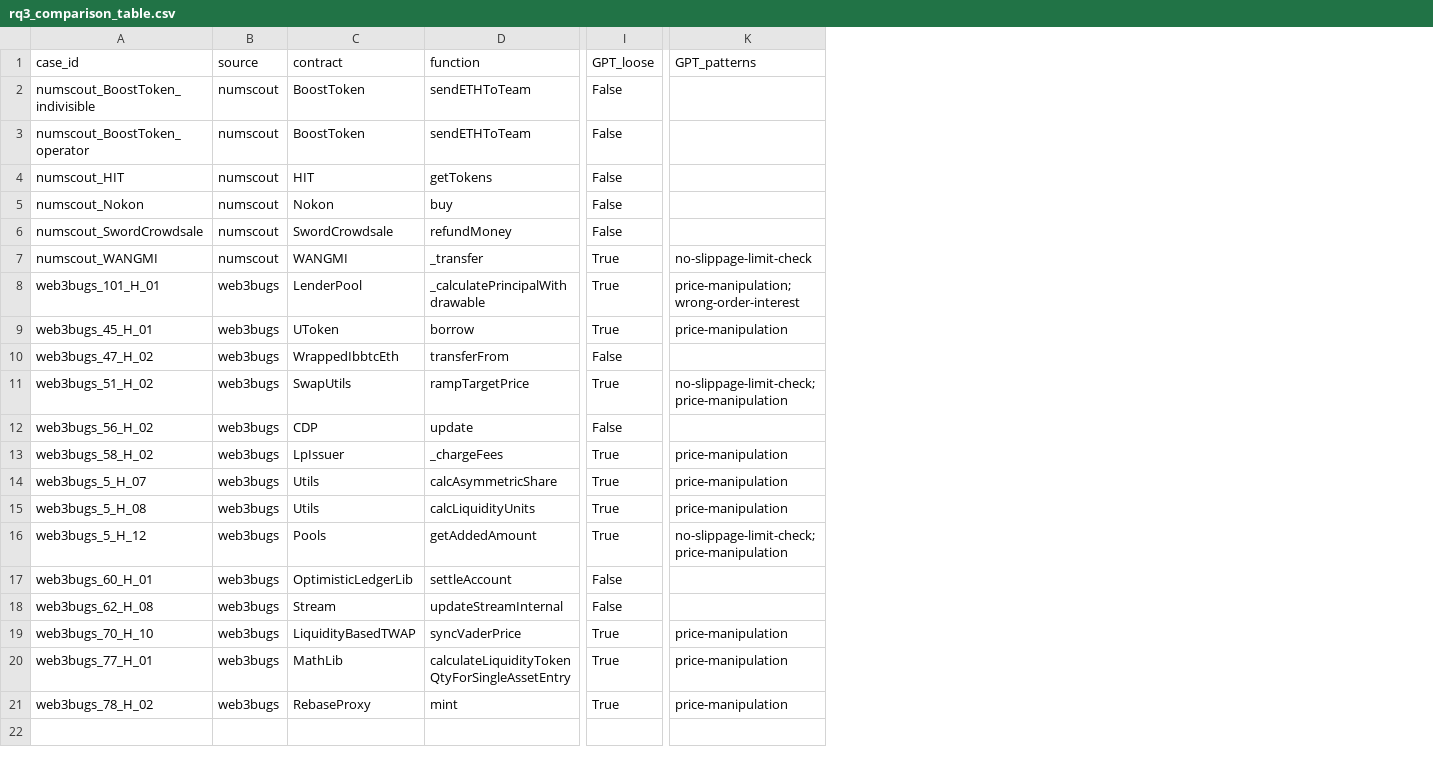
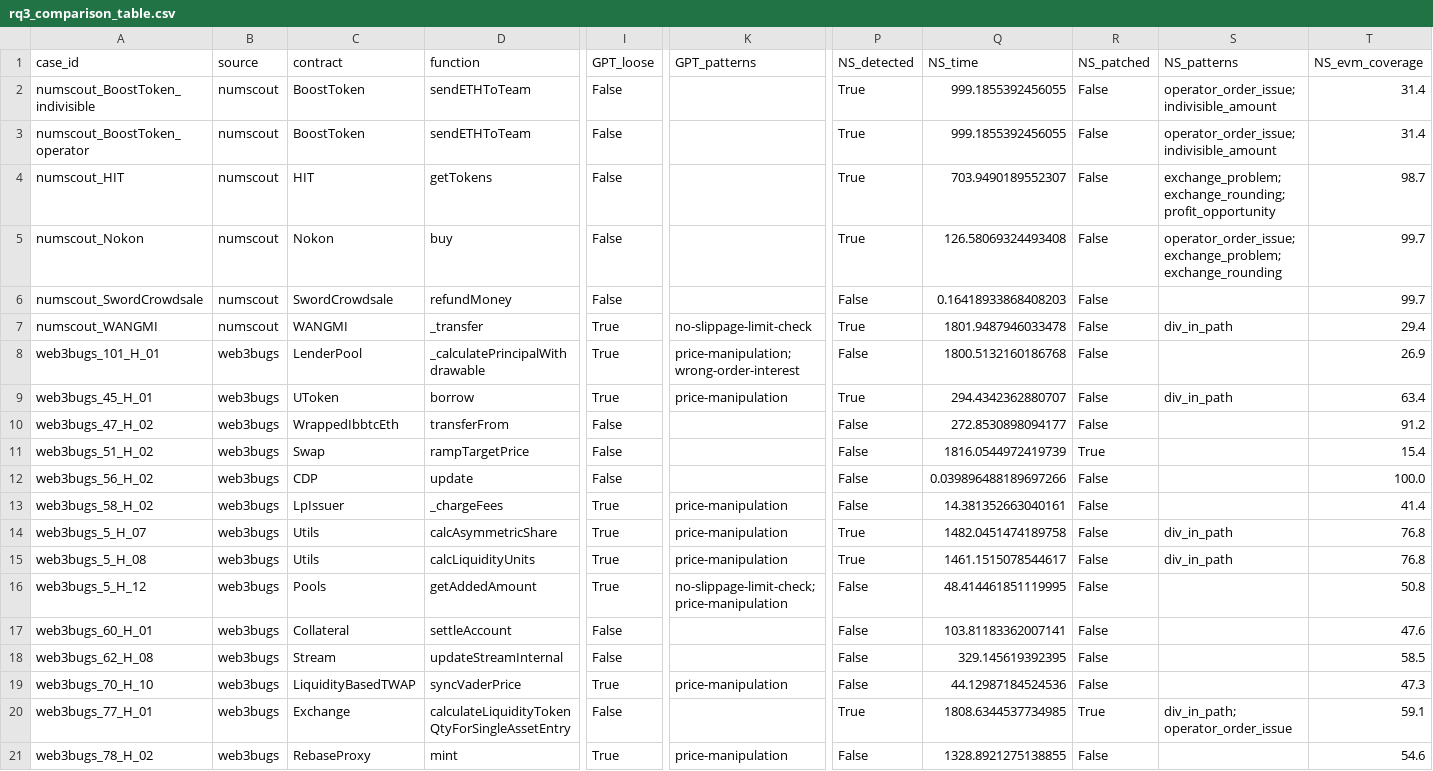
Before and after one commit to iwwyou/IntentChecker, a CSV file: evaluation/RQ3/rq3_comparison_table.csv, drawn as a sheet; only a part is shown, gaps mark what is left out; the diff names each change by its address in the sheet, - before the commit and + after, or states it on an @@ line.

```diff
--- a/evaluation/RQ3/rq3_comparison_table.csv
+++ b/evaluation/RQ3/rq3_comparison_table.csv
+column P (NS_detected), rows 2-21: True | True | True | True | False | True | False | True | False | False | False | False | True | True | False | False | False | False | True | False
+column Q (NS_time), rows 2-21: 999.1855392456055 | 999.1855392456055 | 703.9490189552307 | 126.58069324493408 | 0.16418933868408203 | 1801.9487946033478 | 1800.5132160186768 | 294.4342362880707 | 272.8530898094177 | 1816.0544972419739 | 0.039896488189697266 | 14.381352663040161 | 1482.0451474189758 | 1461.1515078544617 | 48.414461851119995 | 103.81183362007141 | 329.145619392395 | 44.12987184524536 | 1808.6344537734985 | 1328.8921275138855
+column R (NS_patched), rows 2-21: False | False | False | False | False | False | False | False | False | True | False | False | False | False | False | False | False | False | True | False
+column S (NS_patterns), rows 2-20: operator_order_issue; indivisible_amount | operator_order_issue; indivisible_amount | exchange_problem; exchange_rounding; profit_opportunity | operator_order_issue; exchange_problem; exchange_rounding |  | div_in_path |  | div_in_path |  |  |  |  | div_in_path | div_in_path |  |  |  |  | div_in_path; operator_order_issue
+column T (NS_evm_coverage), rows 2-21: 31.4 | 31.4 | 98.7 | 99.7 | 99.7 | 29.4 | 26.9 | 63.4 | 91.2 | 15.4 | 100.0 | 41.4 | 76.8 | 76.8 | 50.8 | 47.6 | 58.5 | 47.3 | 59.1 | 54.6
-C11 (contract): SwapUtils
+C11 (contract): Swap
-I11 (GPT_loose): True
+I11 (GPT_loose): False
-K11 (GPT_patterns): no-slippage-limit-check; price-manipulation
+K11 (GPT_patterns): (empty)
-C17 (contract): OptimisticLedgerLib
+C17 (contract): Collateral
-C20 (contract): MathLib
+C20 (contract): Exchange
-I20 (GPT_loose): True
+I20 (GPT_loose): False
-K20 (GPT_patterns): price-manipulation
+K20 (GPT_patterns): (empty)
```
Also changed, not shown: 24 other files.
